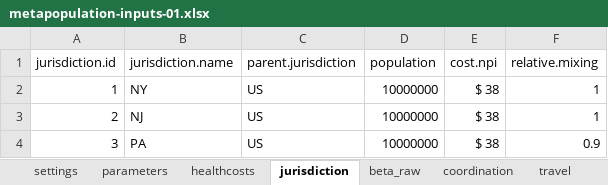
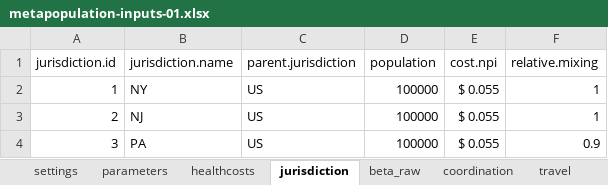
Before and after one commit to RANDCorporation/value-of-env-surveillance, an Excel workbook: data/metapopulation-inputs-01.xlsx, sheet jurisdiction, drawn as a sheet; values as stored, in another font and other column widths than the file's, no borders; the diff names each change by its address in the sheet, - before the commit and + after, or states it on an @@ line.

```diff
--- a/data/metapopulation-inputs-01.xlsx (sheet jurisdiction)
+++ b/data/metapopulation-inputs-01.xlsx (sheet jurisdiction)
-D2:D4 (population): 10000000
+D2:D4 (population): 100000
-E2:E4 (cost.npi): $ 38
+E2:E4 (cost.npi): $ 0.055
```
Also changed, not shown: sheet parameters, formulas that keep their value, 4 other files.
